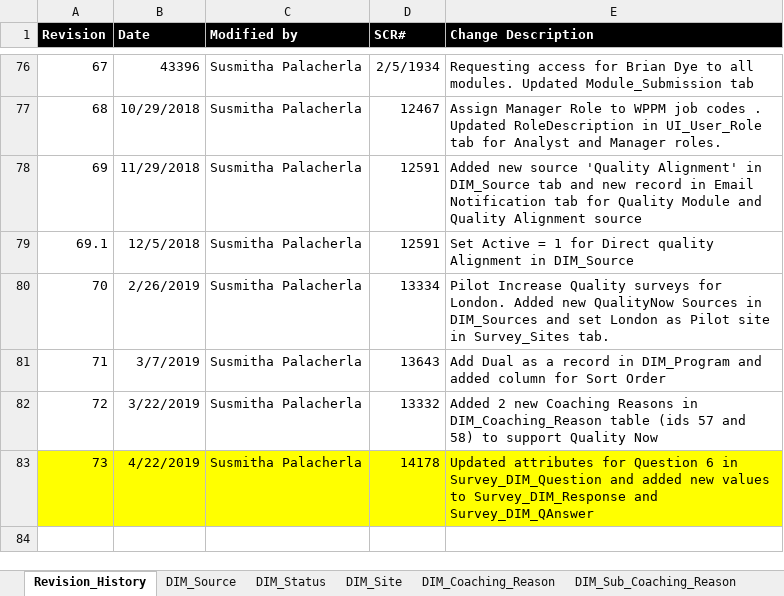
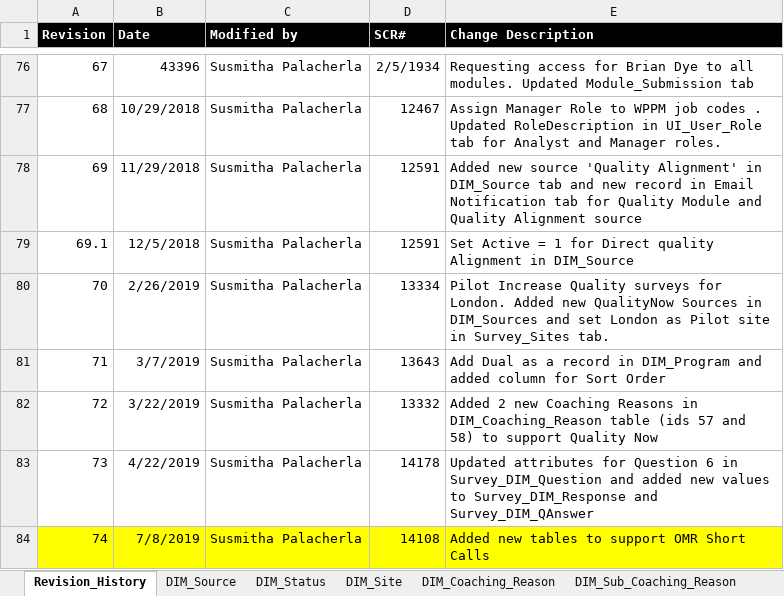
Before and after one commit to maximus-cco/eCoaching_V2_Bak, an Excel workbook: Design/DD/DB/CCO_eCoaching_Log_Dimension_Table_Data.xlsx, sheet Revision_History, drawn as a sheet; only a part is shown, gaps mark what is left out; values as stored, in another font and other column widths than the file's, no borders; the diff names each change by its address in the sheet, - before the commit and + after, or states it on an @@ line.

Commit message:
TFS 14108 - Updates to OMR short calls handling
git-tfs-id: [https://tfs.omnicloud.local/tfs/cco%20program/]$/eCoaching_V2;C42775

```diff
--- a/Design/DD/DB/CCO_eCoaching_Log_Dimension_Table_Data.xlsx (sheet Revision_History)
+++ b/Design/DD/DB/CCO_eCoaching_Log_Dimension_Table_Data.xlsx (sheet Revision_History)
-A83:E83 fill: #FFFF00
+A83:E83 fill: none
+row 84: 74 | 7/8/2019 | Susmitha Palacherla | 14108 | Added new tables to support OMR Short Calls
```
Also changed, not shown: other sheet tabs, 2 other files.
